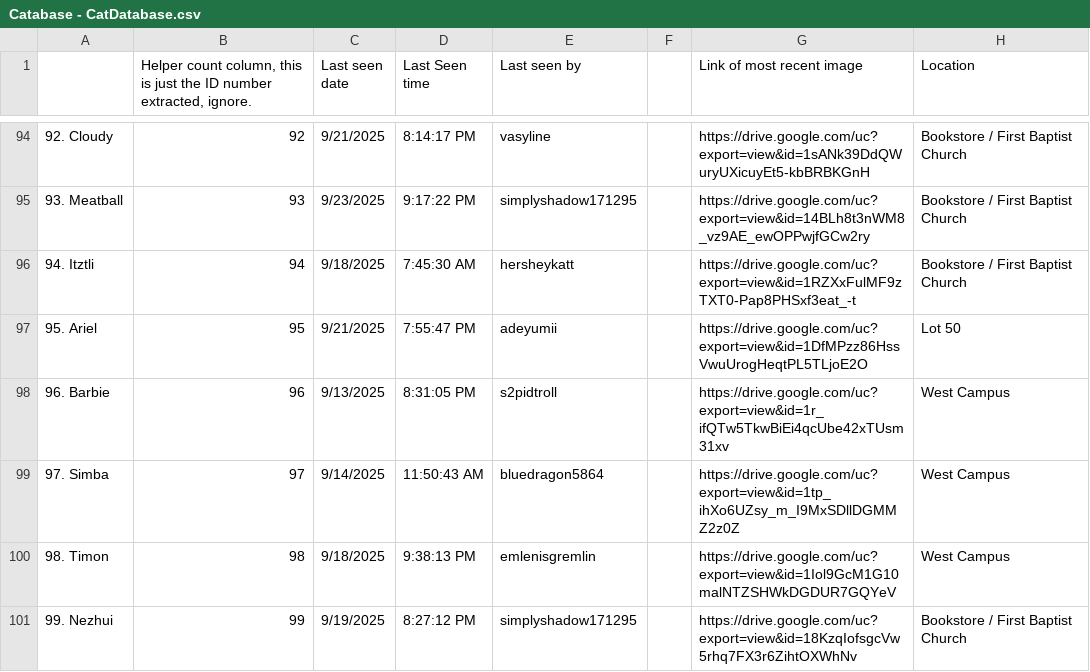
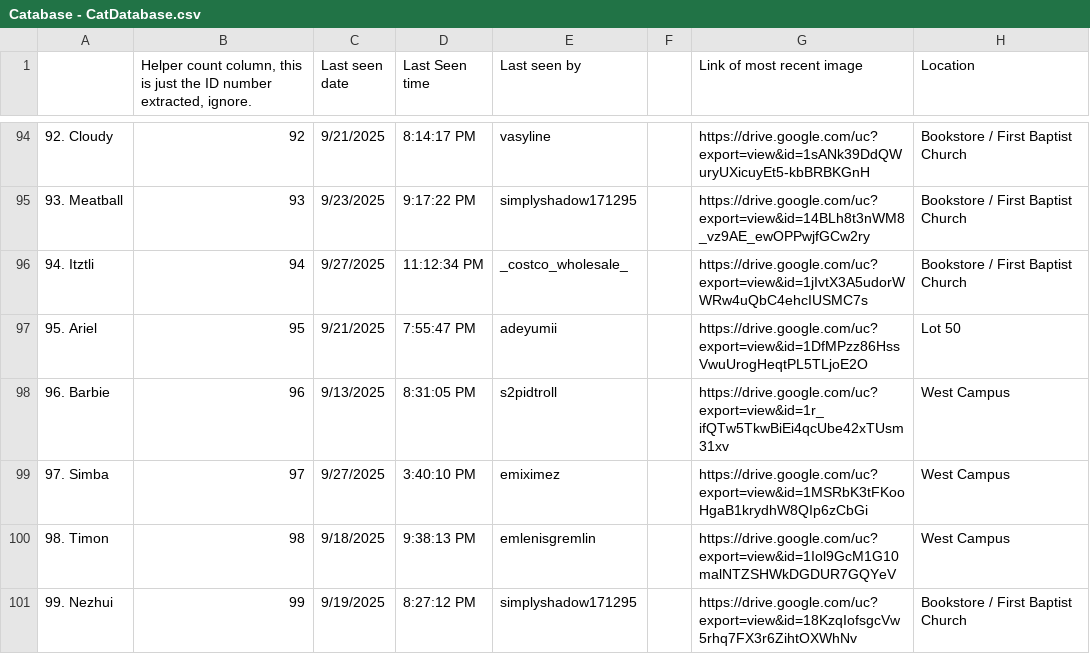
Before and after one commit to Austin-J-B/PyTomCat, a CSV file: Catabase - CatDatabase.csv, drawn as a sheet; only a part is shown, gaps mark what is left out; the diff covers the shown part only; the diff names each change by its address in the sheet, - before the commit and + after, or states it on an @@ line.

```diff
--- a/Catabase - CatDatabase.csv
+++ b/Catabase - CatDatabase.csv
-C96 (Last seen date): 9/18/2025
+C96 (Last seen date): 9/27/2025
-D96 (Last Seen time): 7:45:30 AM
+D96 (Last Seen time): 11:12:34 PM
-E96 (Last seen by): hersheykatt
+E96 (Last seen by): _costco_wholesale_
-G96 (Link of most recent image): https://drive.google.com/uc?export=view&id=1RZXxFulMF9zTXT0-Pap8PHSxf3eat_-t
+G96 (Link of most recent image): https://drive.google.com/uc?export=view&id=1jIvtX3A5udorWWRw4uQbC4ehcIUSMC7s
-C99 (Last seen date): 9/14/2025
+C99 (Last seen date): 9/27/2025
-D99 (Last Seen time): 11:50:43 AM
+D99 (Last Seen time): 3:40:10 PM
-E99 (Last seen by): bluedragon5864
+E99 (Last seen by): emiximez
-G99 (Link of most recent image): https://drive.google.com/uc?export=view&id=1tp_ihXo6UZsy_m_I9MxSDllDGMMZ2z0Z
+G99 (Link of most recent image): https://drive.google.com/uc?export=view&id=1MSRbK3tFKooHgaB1krydhW8QIp6zCbGi
```
Also changed, not shown: 3 added rows, 1 removed row and 58 edited cells elsewhere in this file.
